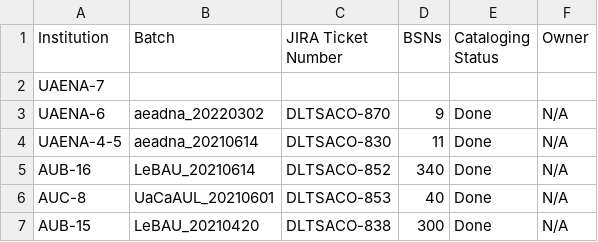
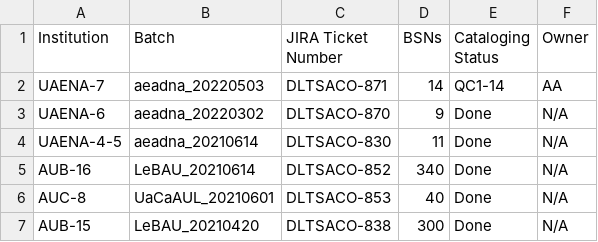
Before and after one commit to NYULibraries/aco-karms, a CSV file: work/batch-jira-tkts.csv, drawn as a sheet; only a part is shown.

Commit message:
Process new - UAENA-7 - aeadna_20220503 - DLTSACO-871

```diff
--- a/work/batch-jira-tkts.csv
+++ b/work/batch-jira-tkts.csv
@@ -1,3 +1,3 @@
 Institution,Batch,JIRA Ticket Number,BSNs,Cataloging Status,Owner
-UAENA-7,,,,,
+UAENA-7,aeadna_20220503,DLTSACO-871,14,QC1-14,AA
 UAENA-6,aeadna_20220302,DLTSACO-870,9,Done,N/A
```
Also changed, not shown: 41 other files.
